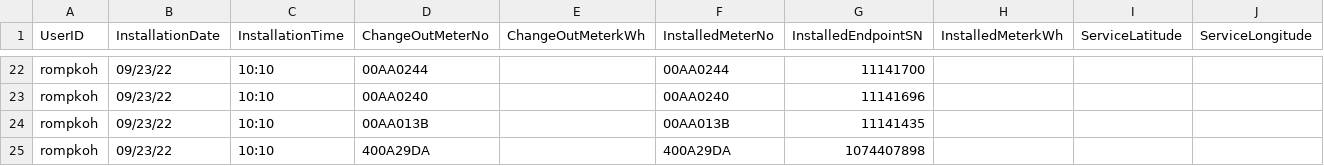
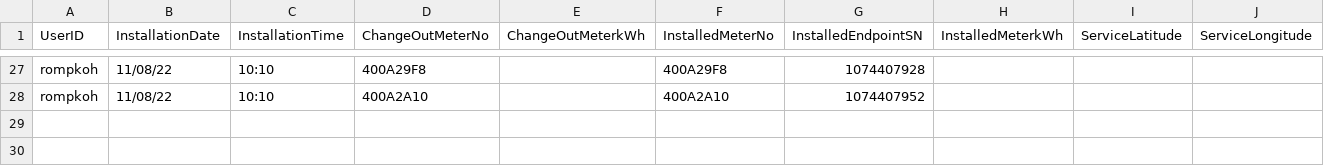
Before and after one commit to joaomanfroi/CSVmeterCPUformater, a CSV file: files/cpuMI.csv, drawn as a sheet; only a part is shown, gaps mark what is left out; removed rows and columns are numbered as before the commit, all else as after; rows hold the shown columns only; the diff covers the shown part only; the diff names each change by its address in the sheet, - before the commit and + after, or states it on an @@ line.

```diff
--- a/files/cpuMI.csv
+++ b/files/cpuMI.csv
-B27:B28 (InstallationDate): 09/23/22
+B27:B28 (InstallationDate): 11/08/22
-D27 (ChangeOutMeterNo): 00AA0244
+D27 (ChangeOutMeterNo): 400A29F8
-F27 (InstalledMeterNo): 00AA0244
+F27 (InstalledMeterNo): 400A29F8
-G27 (InstalledEndpointSN): 11141700
+G27 (InstalledEndpointSN): 1074407928
-D28 (ChangeOutMeterNo): 00AA0240
+D28 (ChangeOutMeterNo): 400A2A10
-F28 (InstalledMeterNo): 00AA0240
+F28 (InstalledMeterNo): 400A2A10
-G28 (InstalledEndpointSN): 11141696
+G28 (InstalledEndpointSN): 1074407952
-row 24: rompkoh | 09/23/22 | 10:10 | 00AA013B |  | 00AA013B | 11141435
-row 25: rompkoh | 09/23/22 | 10:10 | 400A29DA |  | 400A29DA | 1074407898
```
Also changed, not shown: 12 added rows, 7 removed rows and 22 edited cells elsewhere in this file, files/cpuMM.csv, files/meterMI.csv, 3 other files.
